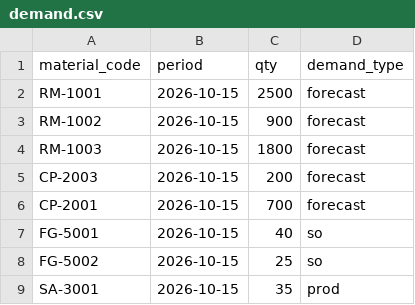
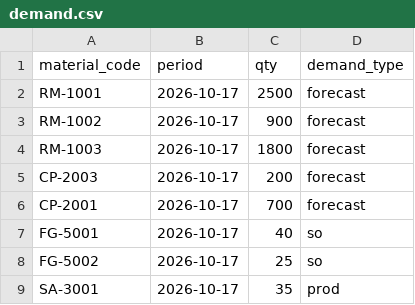
Before and after one commit to superstarrohit/RRG-SCM, a CSV file: backend/sample_data/demand.csv, drawn as a sheet.

```diff
--- a/backend/sample_data/demand.csv
+++ b/backend/sample_data/demand.csv
@@ -1,9 +1,9 @@
 material_code,period,qty,demand_type
-RM-1001,2026-10-15,2500,forecast
-RM-1002,2026-10-15,900,forecast
-RM-1003,2026-10-15,1800,forecast
-CP-2003,2026-10-15,200,forecast
-CP-2001,2026-10-15,700,forecast
-FG-5001,2026-10-15,40,so
-FG-5002,2026-10-15,25,so
-SA-3001,2026-10-15,35,prod
+RM-1001,2026-10-17,2500,forecast
+RM-1002,2026-10-17,900,forecast
+RM-1003,2026-10-17,1800,forecast
+CP-2003,2026-10-17,200,forecast
+CP-2001,2026-10-17,700,forecast
+FG-5001,2026-10-17,40,so
+FG-5002,2026-10-17,25,so
+SA-3001,2026-10-17,35,prod
```
Also changed, not shown: backend/sample_data/movements.csv, backend/sample_data/open_pos.csv, 23 other files.
